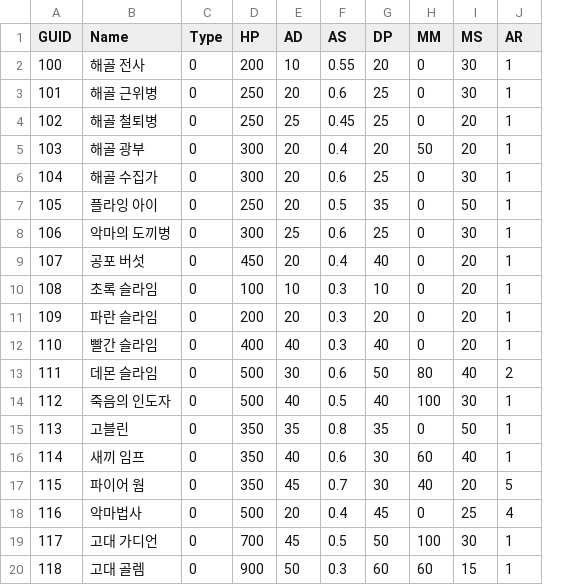
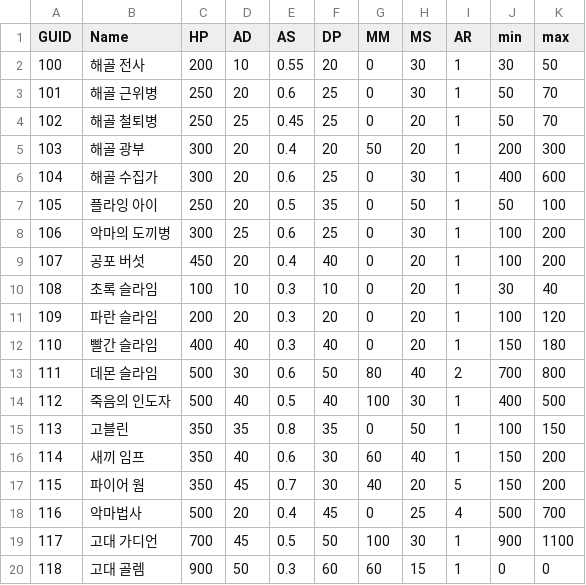
Before and after one commit to Koesob0508/SOFe2022, a CSV file: Assets/Resources/Data/Monsters_values.csv, drawn as a sheet; removed rows and columns are numbered as before the commit, all else as after; the diff names each change by its address in the sheet, - before the commit and + after, or states it on an @@ line.

```diff
--- a/Assets/Resources/Data/Monsters_values.csv
+++ b/Assets/Resources/Data/Monsters_values.csv
-column C (Type), rows 2-20: all 0
+column J (min), rows 2-20: 30 | 50 | 50 | 200 | 400 | 50 | 100 | 100 | 30 | 100 | 150 | 700 | 400 | 100 | 150 | 150 | 500 | 900 | 0
+column K (max), rows 2-20: 50 | 70 | 70 | 300 | 600 | 100 | 200 | 200 | 40 | 120 | 180 | 800 | 500 | 150 | 200 | 200 | 700 | 1100 | 0
```
Also changed, not shown: 1 other file.
